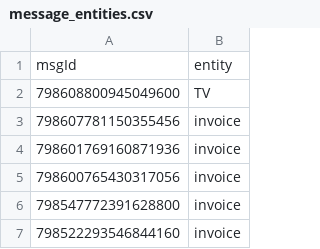
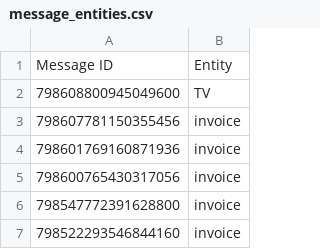
Before and after one commit to A-Team-hackathon/Hackathon2016, a CSV file: service/message_entities.csv, drawn as a sheet; only a part is shown.

```diff
--- a/service/message_entities.csv
+++ b/service/message_entities.csv
@@ -1,2 +1,2 @@
-msgId	entity
+Message ID	Entity
 798608800945049600	TV
```
Also changed, not shown: service/message_intent.csv, service/message_sentiment.csv, 1 other file.
